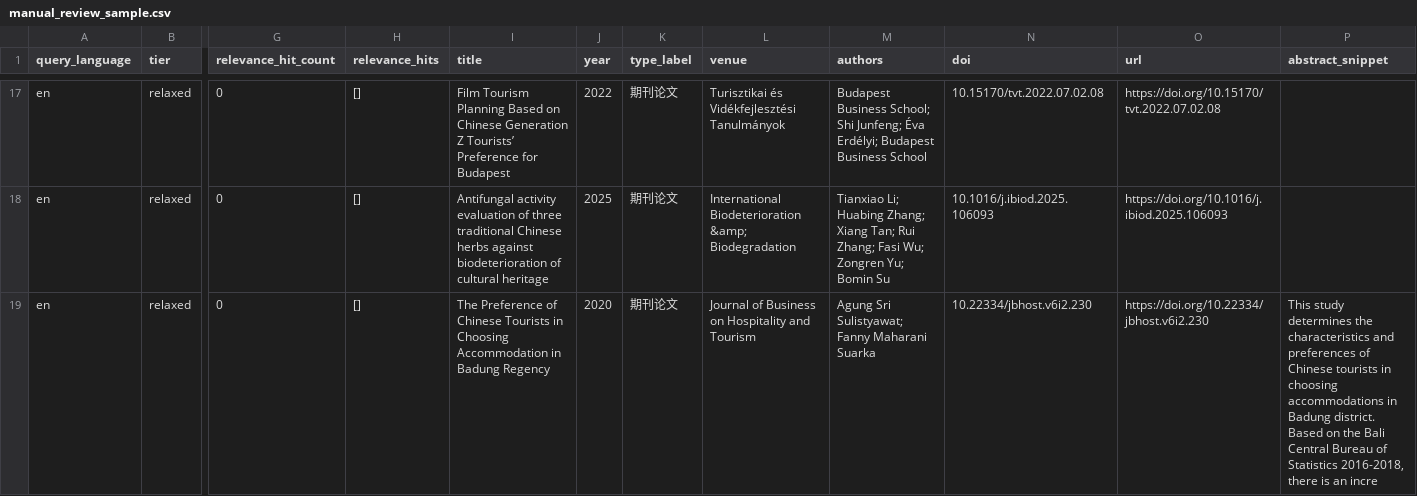
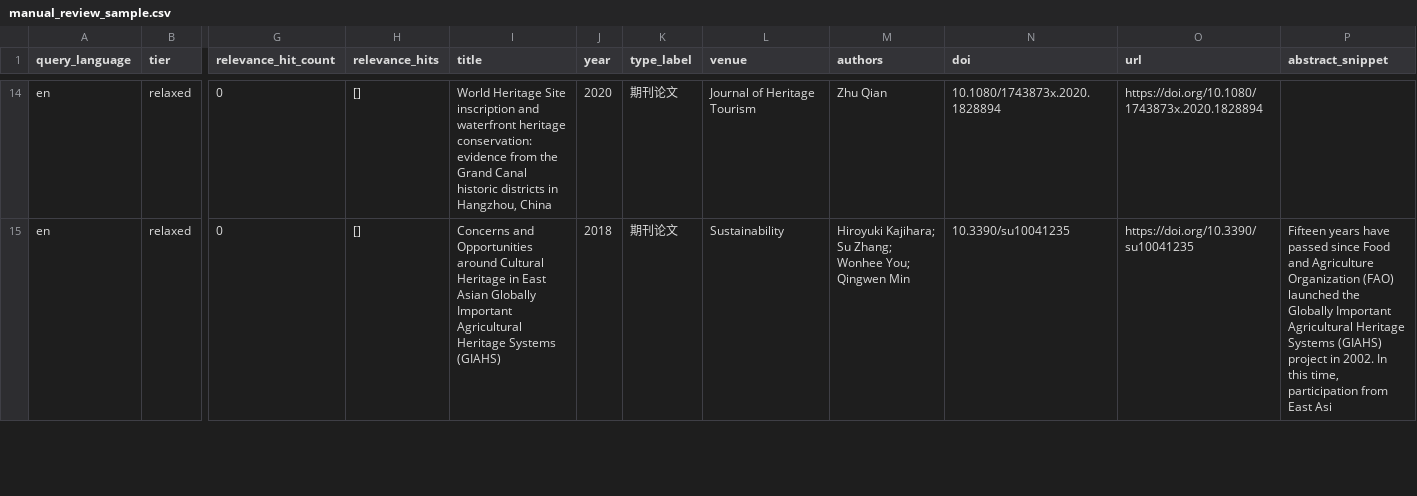
Before and after one commit to shiye1274/china_arab_tourism, a CSV file: data_en_crossref/manual_review_sample.csv, drawn as a sheet; only a part is shown, gaps mark what is left out; removed rows and columns are numbered as before the commit, all else as after; rows hold the shown columns only; the diff covers the shown part only; the diff names each change by its address in the sheet, - before the commit and + after, or states it on an @@ line.

Commit message:
re-crawl English China-Arab tourism corpus (Crossref, PLAN keywords, 3500 records)
- apply PLAN_重新抓取.md keyword groups G1-G5 and add GCC markers
- regenerate combined.jsonl/csv, report, validation, manual review sample
- strict(both)=198, relaxed=3302; DOI 40/40 verified; language agreement 1.0

```diff
--- a/data_en_crossref/manual_review_sample.csv
+++ b/data_en_crossref/manual_review_sample.csv
-I14 (title): Film Tourism Planning Based on Chinese Generation Z Tourists’ Preference for Budapest
+I14 (title): World Heritage Site inscription and waterfront heritage conservation: evidence from the Grand Canal historic districts in Hangzhou, China
-J14 (year): 2022
+J14 (year): 2020
-L14 (venue): Turisztikai és Vidékfejlesztési Tanulmányok
+L14 (venue): Journal of Heritage Tourism
-M14 (authors): Budapest Business School; Shi Junfeng; Éva Erdélyi; Budapest Business School
+M14 (authors): Zhu Qian
-N14 (doi): 10.15170/tvt.2022.07.02.08
+N14 (doi): 10.1080/1743873x.2020.1828894
-O14 (url): https://doi.org/10.15170/tvt.2022.07.02.08
+O14 (url): https://doi.org/10.1080/1743873x.2020.1828894
-row 18: en | relaxed | 0 | [] | Antifungal activity evaluation of three traditional Chinese herbs against biodeterioration of cultural heritage | 2025 | 期刊论文 | International Biodeterioration &amp; Biodegradation | Tianxiao Li; Huabing Zhang; Xiang Tan; Rui Zhang; Fasi Wu; Zongren Yu; Bomin Su | 10.1016/j.ibiod.2025.106093 | https://doi.org/10.1016/j.ibiod.2025.106093
-I15 (title): The Preference of Chinese Tourists in Choosing Accommodation in Badung Regency
+I15 (title): Concerns and Opportunities around Cultural Heritage in East Asian Globally Important Agricultural Heritage Systems (GIAHS)
-J15 (year): 2020
+J15 (year): 2018
-L15 (venue): Journal of Business on Hospitality and Tourism
+L15 (venue): Sustainability
-M15 (authors): Agung Sri Sulistyawat; Fanny Maharani Suarka
+M15 (authors): Hiroyuki Kajihara; Su Zhang; Wonhee You; Qingwen Min
-N15 (doi): 10.22334/jbhost.v6i2.230
+N15 (doi): 10.3390/su10041235
-O15 (url): https://doi.org/10.22334/jbhost.v6i2.230
+O15 (url): https://doi.org/10.3390/su10041235
-P15 (abstract_snippet): This study determines the characteristics and preferences of Chinese tourists in choosing accommodations in Badung district. Based on the Bali Central Bureau of Statistics 2016-2018, there is an incre
+P15 (abstract_snippet): Fifteen years have passed since Food and Agriculture Organization (FAO) launched the Globally Important Agricultural Heritage Systems (GIAHS) project in 2002. In this time, participation from East Asi
```
Also changed, not shown: 4 removed rows and 93 edited cells elsewhere in this file, 7 other files.
